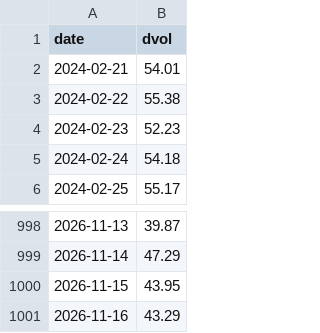
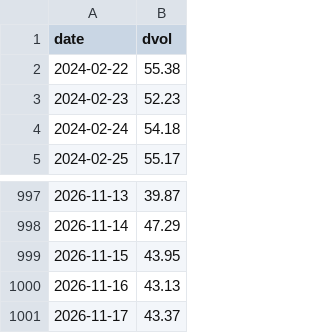
Before and after one commit to SannyLi0322/dvol-relay, a CSV file: data/dvol_btc.csv, drawn as a sheet; only a part is shown, gaps mark what is left out.

Commit message:
dvol 2026-11-17T01:20Z

```diff
--- a/data/dvol_btc.csv
+++ b/data/dvol_btc.csv
@@ -1,3 +1,2 @@
 date,dvol
-2024-02-21,54.01
 2024-02-22,55.38
@@ -1000,2 +999,3 @@ date,dvol
 2026-11-15,43.95
-2026-11-16,43.29
+2026-11-16,43.13
+2026-11-17,43.37
```
Also changed, not shown: data/dvol_eth.csv, 1 other file.
